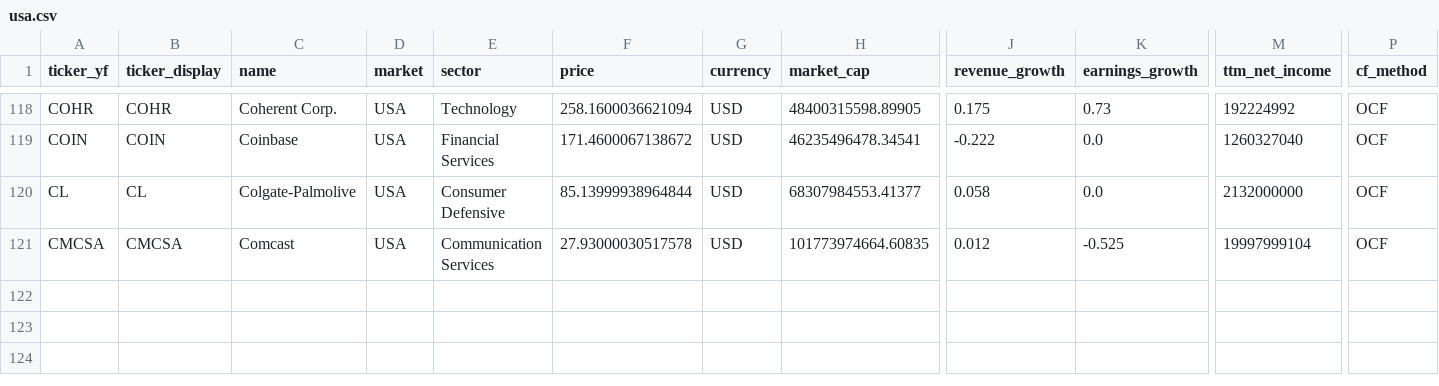
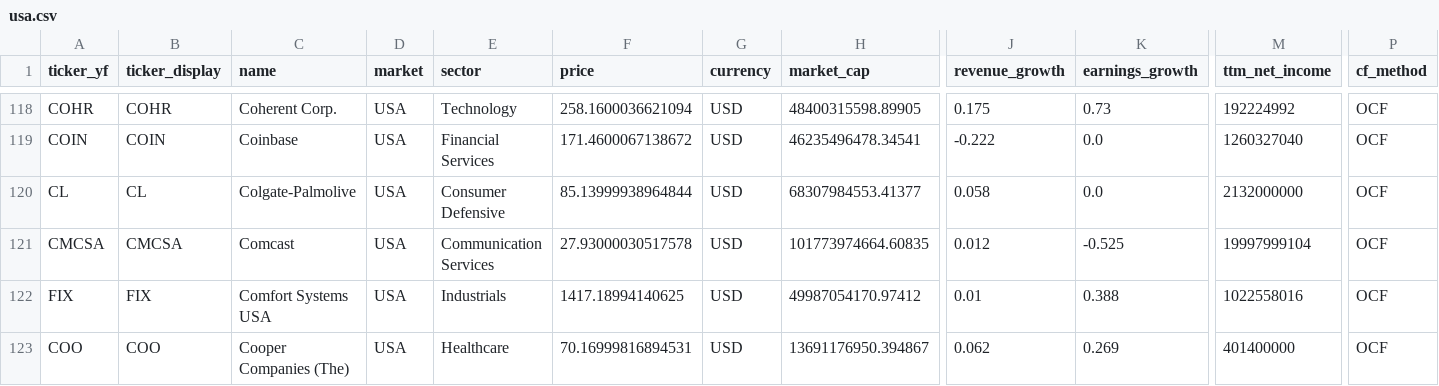
Before and after one commit to hyoseok88/g-valuemap, a CSV file: seeds/usa.csv, drawn as a sheet; only a part is shown, gaps mark what is left out; rows hold the shown columns only; the diff names each change by its address in the sheet, - before the commit and + after, or states it on an @@ line.

```diff
--- a/seeds/usa.csv
+++ b/seeds/usa.csv
+row 122: FIX | FIX | Comfort Systems USA | USA | Industrials | 1417.18994140625 | USD | 49987054170.97412 | 0.01 | 0.388 | 1022558016 | OCF
+row 123: COO | COO | Cooper Companies (The) | USA | Healthcare | 70.16999816894531 | USD | 13691176950.394867 | 0.062 | 0.269 | 401400000 | OCF
```
